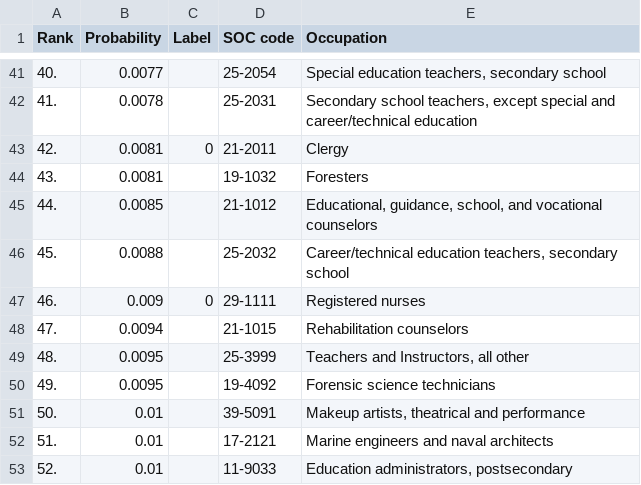
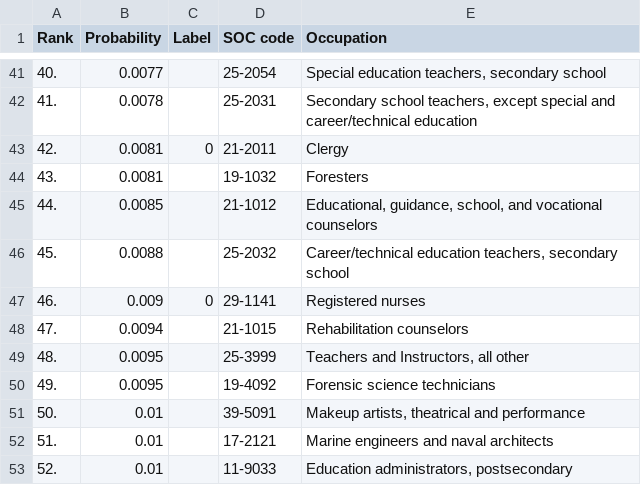
Before and after one commit to Ludhol/Occupations-Under-Threat, a CSV file: Data_Labour/osborne_frey_data.csv, drawn as a sheet; only a part is shown, gaps mark what is left out.

```diff
--- a/Data_Labour/osborne_frey_data.csv
+++ b/Data_Labour/osborne_frey_data.csv
@@ -46,3 +46,3 @@
 45.;0.0088;;25-2032;Career/technical education teachers, secondary school
-46.;0.009;0;29-1111;Registered nurses
+46.;0.009;0;29-1141;Registered nurses
 47.;0.0094;;21-1015;Rehabilitation counselors
```
Also changed, not shown: Data_Labour/nyckel_ssyk2012_isco-08.csv, Data_Labour/occupation_shock.csv, 3 other files.
